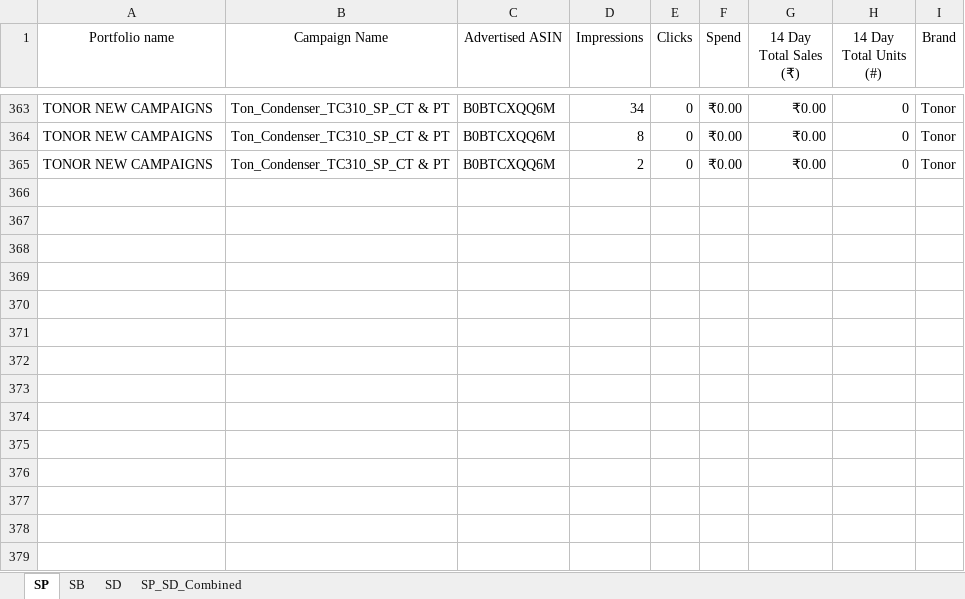
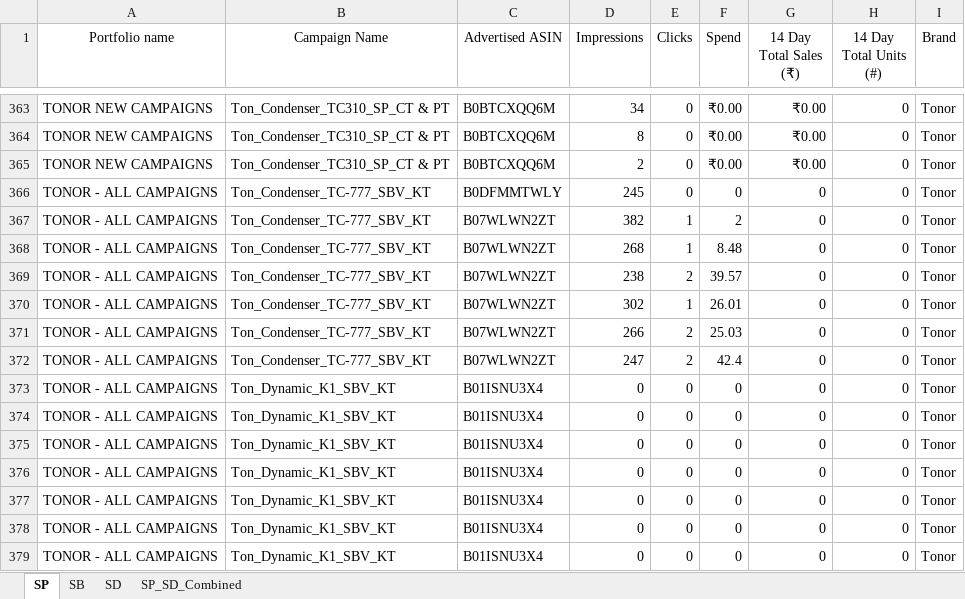
Before and after one commit to nitesh-lang/weekly-dashboard-fastapi, an Excel workbook: data/ams_weekly_data/Tonor/ads_report_week10.xlsx, sheet SP, drawn as a sheet; only a part is shown, gaps mark what is left out; values as stored, in another font and other column widths than the file's, no borders; the diff names each change by its address in the sheet, - before the commit and + after, or states it on an @@ line.

```diff
--- a/data/ams_weekly_data/Tonor/ads_report_week10.xlsx (sheet SP)
+++ b/data/ams_weekly_data/Tonor/ads_report_week10.xlsx (sheet SP)
+row 366: TONOR - ALL CAMPAIGNS | Ton_Condenser_TC-777_SBV_KT | B0DFMMTWLY | 245 | 0 | 0 | 0 | 0 | Tonor
+row 367: TONOR - ALL CAMPAIGNS | Ton_Condenser_TC-777_SBV_KT | B07WLWN2ZT | 382 | 1 | 2 | 0 | 0 | Tonor
+row 368: TONOR - ALL CAMPAIGNS | Ton_Condenser_TC-777_SBV_KT | B07WLWN2ZT | 268 | 1 | 8.48 | 0 | 0 | Tonor
+row 369: TONOR - ALL CAMPAIGNS | Ton_Condenser_TC-777_SBV_KT | B07WLWN2ZT | 238 | 2 | 39.57 | 0 | 0 | Tonor
+row 370: TONOR - ALL CAMPAIGNS | Ton_Condenser_TC-777_SBV_KT | B07WLWN2ZT | 302 | 1 | 26.01 | 0 | 0 | Tonor
+row 371: TONOR - ALL CAMPAIGNS | Ton_Condenser_TC-777_SBV_KT | B07WLWN2ZT | 266 | 2 | 25.03 | 0 | 0 | Tonor
+row 372: TONOR - ALL CAMPAIGNS | Ton_Condenser_TC-777_SBV_KT | B07WLWN2ZT | 247 | 2 | 42.4 | 0 | 0 | Tonor
+row 373: TONOR - ALL CAMPAIGNS | Ton_Dynamic_K1_SBV_KT | B01ISNU3X4 | 0 | 0 | 0 | 0 | 0 | Tonor
+row 374: TONOR - ALL CAMPAIGNS | Ton_Dynamic_K1_SBV_KT | B01ISNU3X4 | 0 | 0 | 0 | 0 | 0 | Tonor
+row 375: TONOR - ALL CAMPAIGNS | Ton_Dynamic_K1_SBV_KT | B01ISNU3X4 | 0 | 0 | 0 | 0 | 0 | Tonor
+row 376: TONOR - ALL CAMPAIGNS | Ton_Dynamic_K1_SBV_KT | B01ISNU3X4 | 0 | 0 | 0 | 0 | 0 | Tonor
+row 377: TONOR - ALL CAMPAIGNS | Ton_Dynamic_K1_SBV_KT | B01ISNU3X4 | 0 | 0 | 0 | 0 | 0 | Tonor
+row 378: TONOR - ALL CAMPAIGNS | Ton_Dynamic_K1_SBV_KT | B01ISNU3X4 | 0 | 0 | 0 | 0 | 0 | Tonor
+row 379: TONOR - ALL CAMPAIGNS | Ton_Dynamic_K1_SBV_KT | B01ISNU3X4 | 0 | 0 | 0 | 0 | 0 | Tonor
```
Also changed, not shown: data/ams_weekly_data/Audio_Array/ads_report_week10.xlsx, data/ams_weekly_data/Nexlev/ads_report_week10.xlsx, 8 other files.
